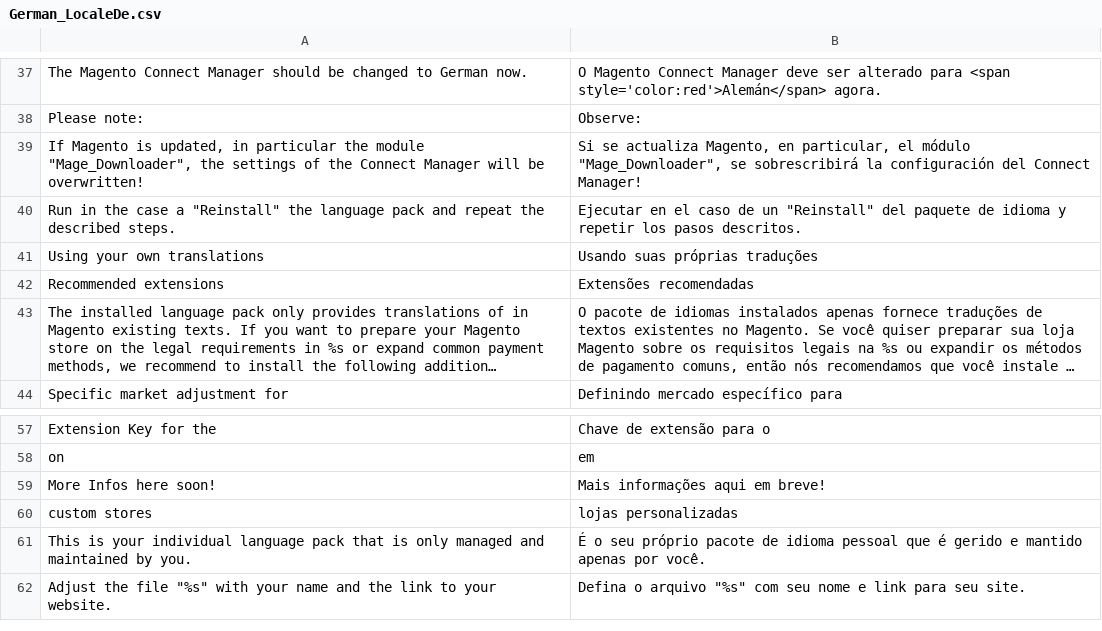
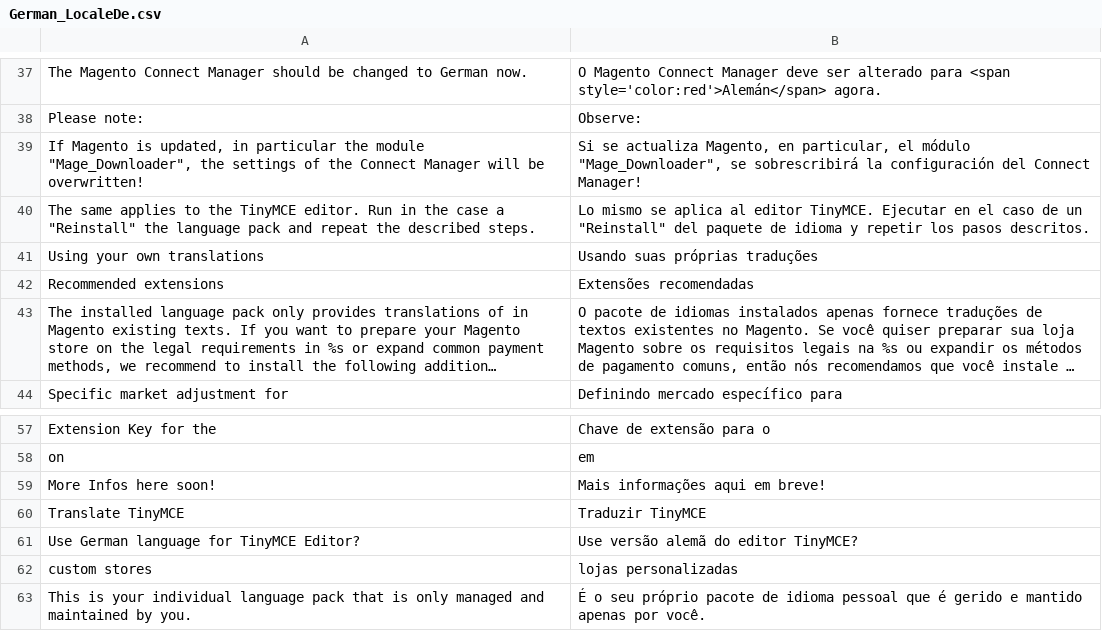
Before and after one commit to MaWoScha/German_LocalePack_de_DE_, a CSV file: app/locale/pt_PT/German_LocaleDe.csv, drawn as a sheet; only a part is shown, gaps mark what is left out; the shorter side is filled out with more unchanged rows; long unchanged cells end in ….

```diff
--- a/app/locale/pt_PT/German_LocaleDe.csv
+++ b/app/locale/pt_PT/German_LocaleDe.csv
@@ -39,3 +39,3 @@
 "If Magento is updated, in particular the module ""Mage_Downloader"", the settings of the Connect Manager will be overwritten!","Si se actualiza Magento, en particular, el módulo ""Mage_Downloader"", se sobrescribirá la configuración del Connect Manager!"
-"Run in the case a ""Reinstall"" the language pack and repeat the described steps.","Ejecutar en el caso de un ""Reinstall"" del paquete de idioma y repetir los pasos descritos."
+"The same applies to the TinyMCE editor. Run in the case a ""Reinstall"" the language pack and repeat the described steps.","Lo mismo se aplica al editor TinyMCE. Ejecutar en el caso de un ""Reinstall"" del paquete de idioma y repetir los pasos descritos."
 "Using your own translations","Usando suas próprias traduções"
@@ -59,2 +59,4 @@
 "More Infos here soon!","Mais informações aqui em breve!"
+"Translate TinyMCE","Traduzir TinyMCE"
+"Use German language for TinyMCE Editor?","Use versão alemã do editor TinyMCE?"
 "custom stores","lojas personalizadas"
```
Also changed, not shown: app/locale/de_DE/German_LocaleDe.csv, app/locale/en_US/German_LocaleDe.csv, 27 other files.
